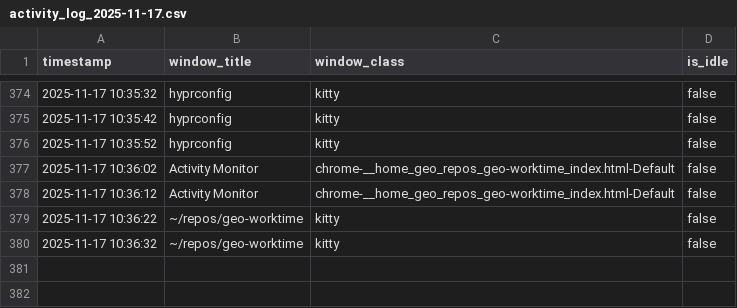
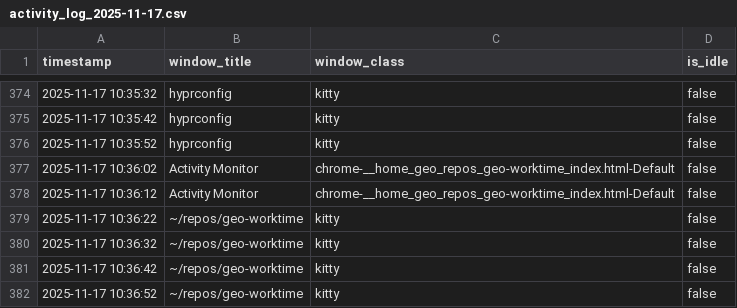
Before and after one commit to geo-bontognali/geo-worktime, a CSV file: logs/activity_log_2025-11-17.csv, drawn as a sheet; only a part is shown, gaps mark what is left out.

```diff
--- a/logs/activity_log_2025-11-17.csv
+++ b/logs/activity_log_2025-11-17.csv
@@ -380 +380,3 @@ timestamp,window_title,window_class,is_idle
 "2025-11-17 10:36:32","~/repos/geo-worktime","kitty","false"
+"2025-11-17 10:36:42","~/repos/geo-worktime","kitty","false"
+"2025-11-17 10:36:52","~/repos/geo-worktime","kitty","false"
```
Also changed, not shown: 1 other file.
